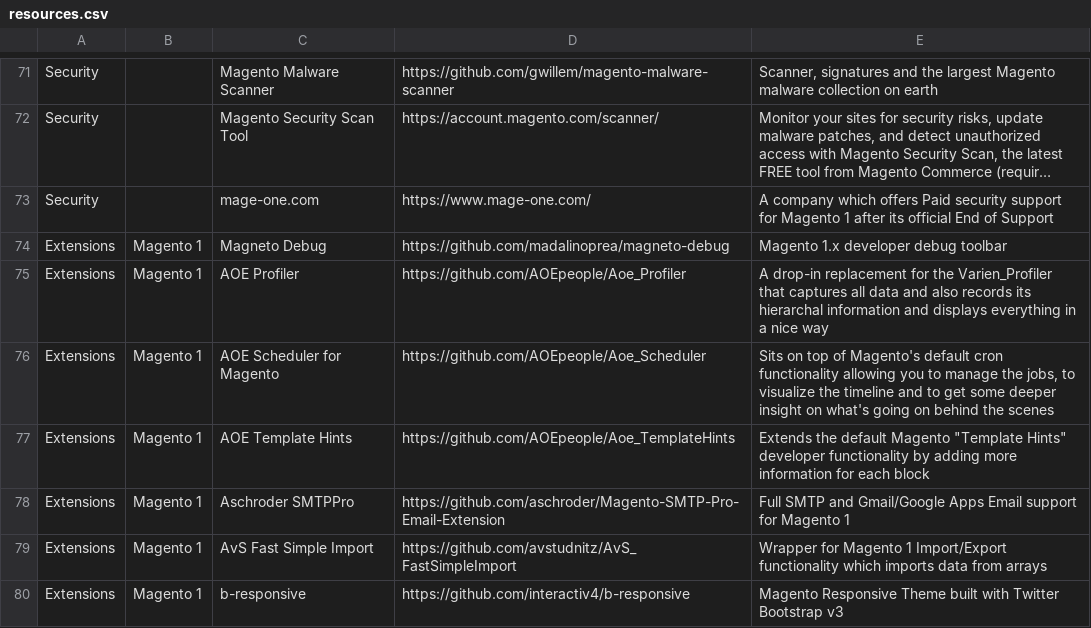
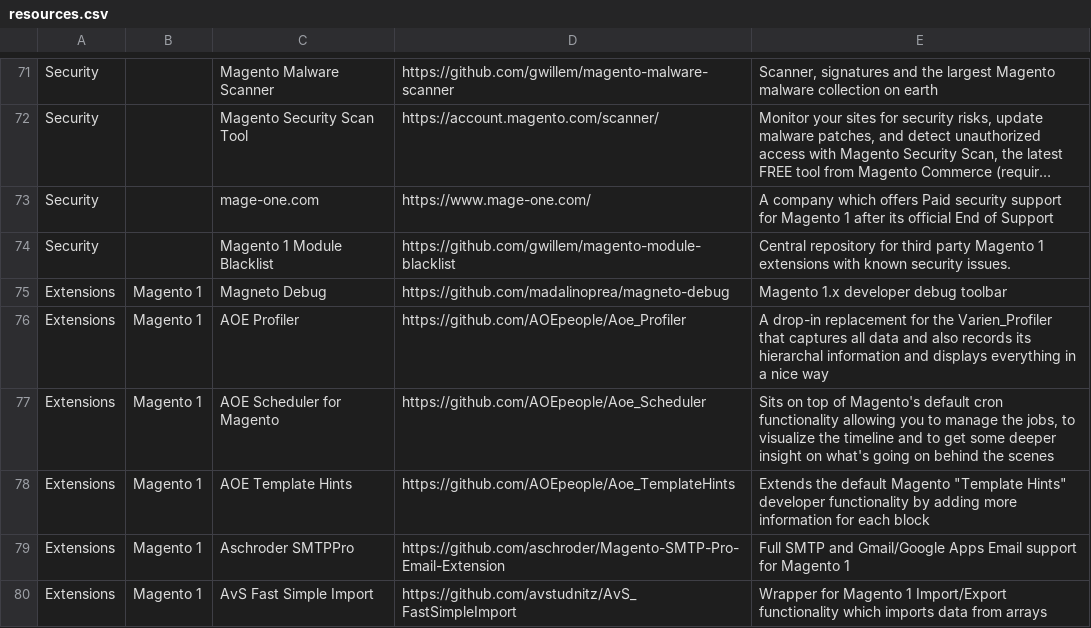
Before and after one commit to BMaksimovic/M2ResManage, a CSV file: resources.csv, drawn as a sheet; only a part is shown, gaps mark what is left out; the shorter side is filled out with more unchanged rows; long unchanged cells end in …; the diff names each change by its address in the sheet, - before the commit and + after, or states it on an @@ line.

Commit message:
Add Magento Module Blacklist

```diff
--- a/resources.csv
+++ b/resources.csv
+row 74: Security |  | Magento 1 Module Blacklist | https://github.com/gwillem/magento-module-blacklist | Central repository for third party Magento 1 extensions with known security issues.
```
Also changed, not shown: 1 other file.
